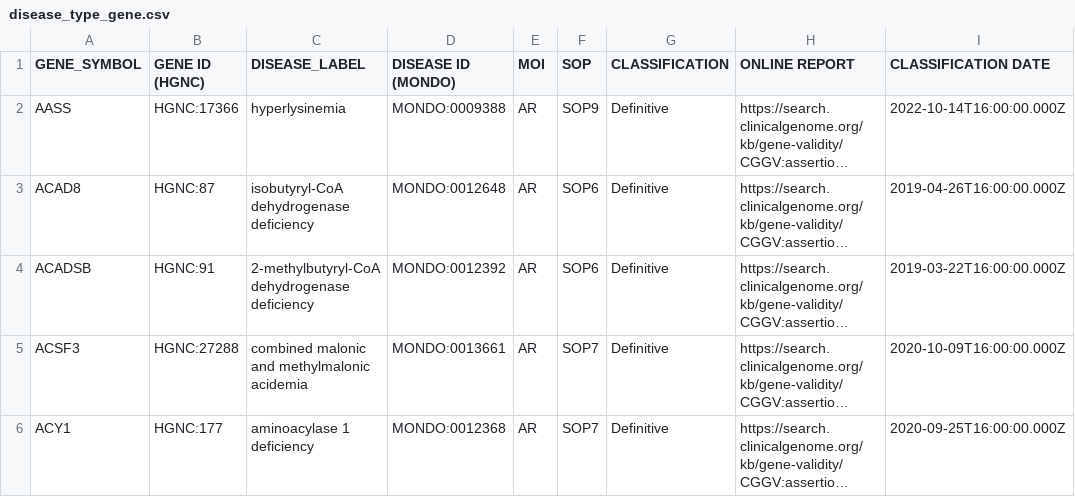
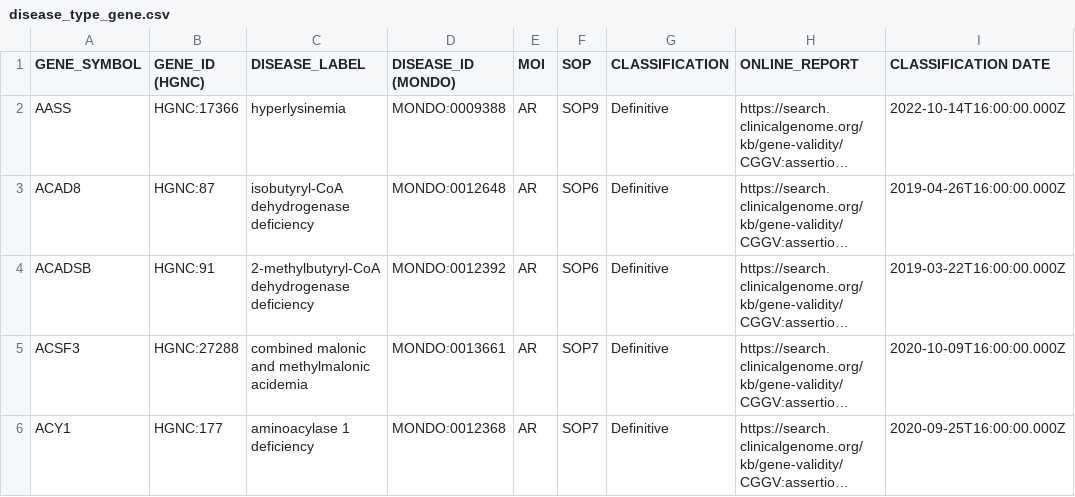
Before and after one commit to collaborativebioinformatics/VariantSurvival, a CSV file: VariantSurvival_package/inst/extdata/disease_type_gene.csv, drawn as a sheet; only a part is shown; long unchanged cells end in …; the diff names each change by its address in the sheet, - before the commit and + after, or states it on an @@ line.

Commit message:
renamed columns disease_type_gene.csv

```diff
--- a/VariantSurvival_package/inst/extdata/disease_type_gene.csv
+++ b/VariantSurvival_package/inst/extdata/disease_type_gene.csv
-B1: GENE ID (HGNC)
+B1: GENE_ID (HGNC)
-D1: DISEASE ID (MONDO)
+D1: DISEASE_ID (MONDO)
-H1: ONLINE REPORT
+H1: ONLINE_REPORT
```
